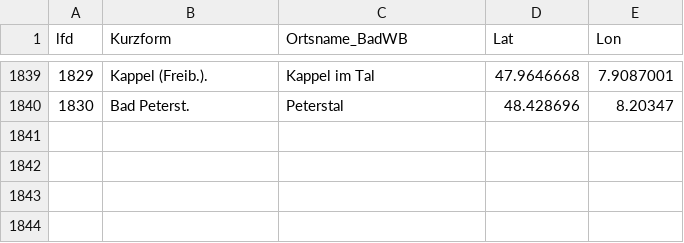
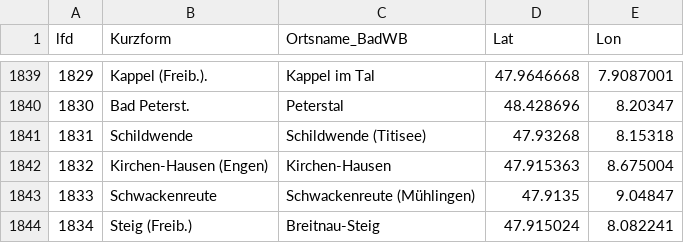
Before and after one commit to DHLab-Freiburg/badischeswbuch-validation-app, a CSV file: data/places.csv, drawn as a sheet; only a part is shown, gaps mark what is left out; the diff names each change by its address in the sheet, - before the commit and + after, or states it on an @@ line.

Commit message:
schema-update, places aktualisiert

```diff
--- a/data/places.csv
+++ b/data/places.csv
+row 1841: 1831 | Schildwende | Schildwende (Titisee) | 47.93268 | 8.15318
+row 1842: 1832 | Kirchen-Hausen (Engen) | Kirchen-Hausen | 47.915363 | 8.675004
+row 1843: 1833 | Schwackenreute | Schwackenreute (Mühlingen) | 47.9135 | 9.04847
+row 1844: 1834 | Steig (Freib.) | Breitnau-Steig | 47.915024 | 8.082241
```
Also changed, not shown: 3 other files.
